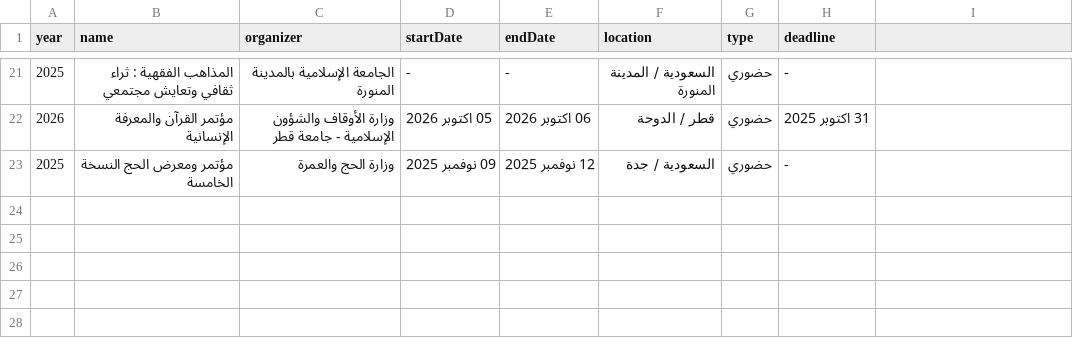
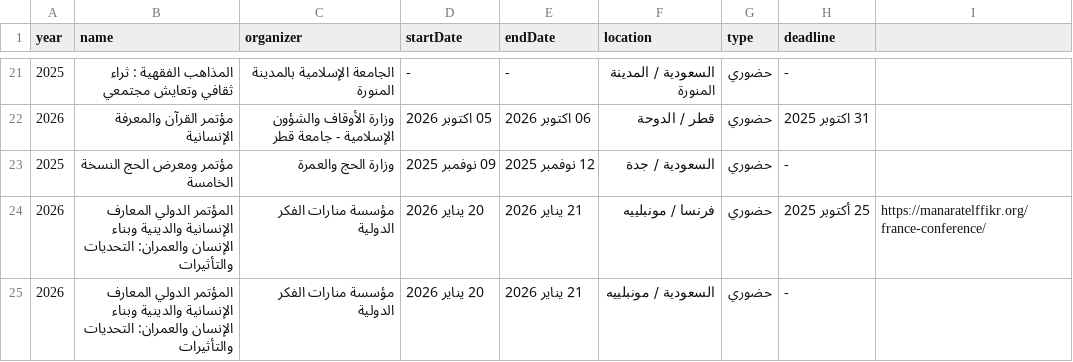
Before and after one commit to majed354/conferences-calendar, a CSV file: conferences.csv, drawn as a sheet; only a part is shown, gaps mark what is left out.

Commit message:
Add new conferences for 2026
Added new conference entries for 2026 in conferences.csv.

```diff
--- a/conferences.csv
+++ b/conferences.csv
@@ -23 +23,3 @@ year;name;organizer;startDate;endDate;location;type;deadline
 2025;مؤتمر ومعرض الحج النسخة الخامسة;وزارة الحج والعمرة;09 نوفمبر 2025;12 نوفمبر 2025;السعودية / جدة;حضوري;-
+2026;المؤتمر الدولي المعارف الإنسانية والدينية وبناء الإنسان والعمران: التحديات والتأثيرات;مؤسسة منارات الفكر الدولية;20 يناير 2026;21 يناير 2026;فرنسا / مونبلييه;حضوري;25 أكتوبر 2025;https://manaratelffikr.org/france-conference/
+2026;المؤتمر الدولي المعارف الإنسانية والدينية وبناء الإنسان والعمران: التحديات والتأثيرات;مؤسسة منارات الفكر الدولية;20 يناير 2026;21 يناير 2026;السعودية / مونبلييه;حضوري;-
```
